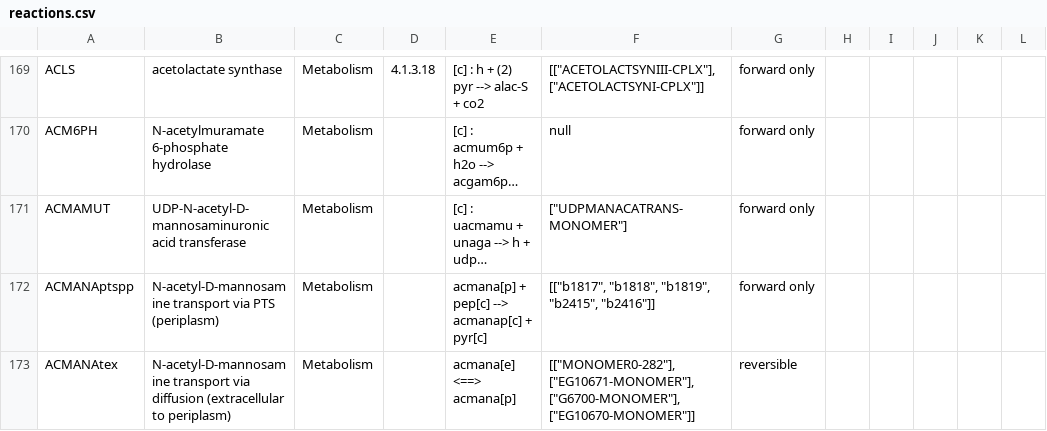
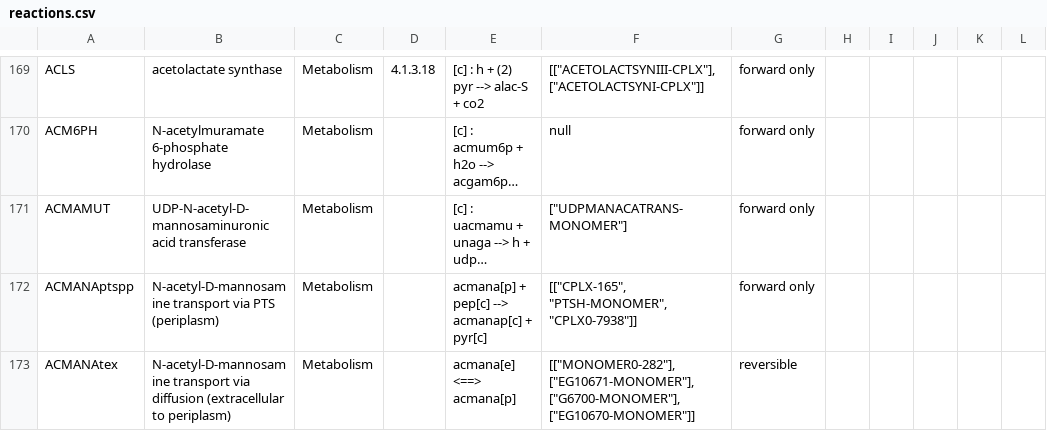
Before and after one commit to CovertLab/WholeCellEcoliRelease, a CSV file: data/parsed/reactions.csv, drawn as a sheet; only a part is shown, gaps mark what is left out; long unchanged cells end in …; the diff covers the shown part only; the diff names each change by its address in the sheet, - before the commit and + after, or states it on an @@ line.

```diff
--- a/data/parsed/reactions.csv
+++ b/data/parsed/reactions.csv
-F172: [["b1817", "b1818", "b1819", "b2415", "b2416"]]
+F172: [["CPLX-165", "PTSH-MONOMER", "CPLX0-7938"]]
```
Also changed, not shown: 42 edited cells elsewhere in this file, 1 other file.
